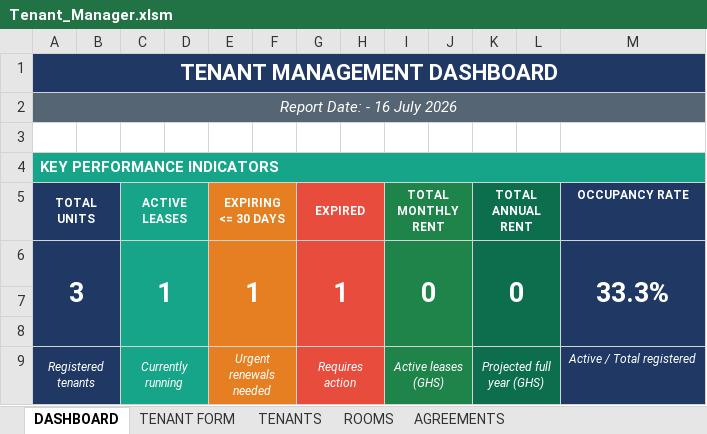
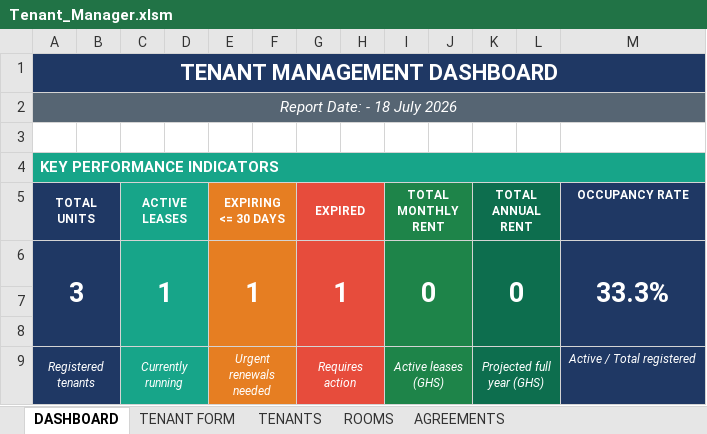
Before and after one commit to akowuahyeb-del/TenantManager, an Excel workbook: Tenant_Manager.xlsm, sheet DASHBOARD, drawn as a sheet; only a part is shown; values as stored, in another font and other column widths than the file's, no borders; the diff names each change by its address in the sheet, - before the commit and + after, or states it on an @@ line.

```diff
--- a/Tenant_Manager.xlsm (sheet DASHBOARD)
+++ b/Tenant_Manager.xlsm (sheet DASHBOARD)
-A2 (TOTAL UNITS): Report Date: - 16 July 2026
+A2 (TOTAL UNITS): Report Date: - 18 July 2026
```
Also changed, not shown: sheet TENANTS, sheet TENANT FORM, sheet ROOMS, formulas that keep their value, 1 other file.
